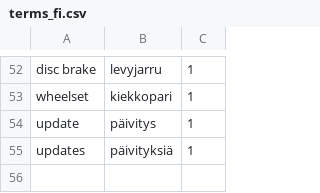
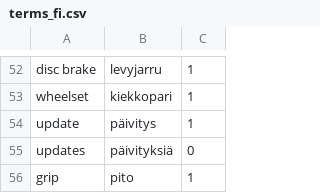
Before and after one commit to jnupponen-cyber/RCF-uutiset, a CSV file: rcf-discord-news/terms_fi.csv, drawn as a sheet; only a part is shown, gaps mark what is left out.

Commit message:
Update terms_fi.csv

```diff
--- a/rcf-discord-news/terms_fi.csv
+++ b/rcf-discord-news/terms_fi.csv
@@ -54,2 +54,3 @@ wheelset;kiekkopari;1
 update;päivitys;1
-updates;päivityksiä;1
+updates;päivityksiä;0
+grip;pito;1
```
